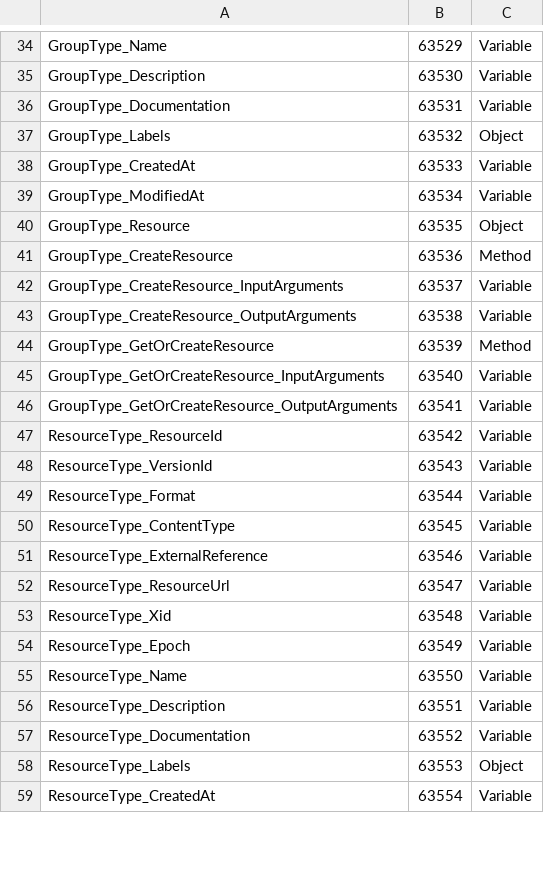
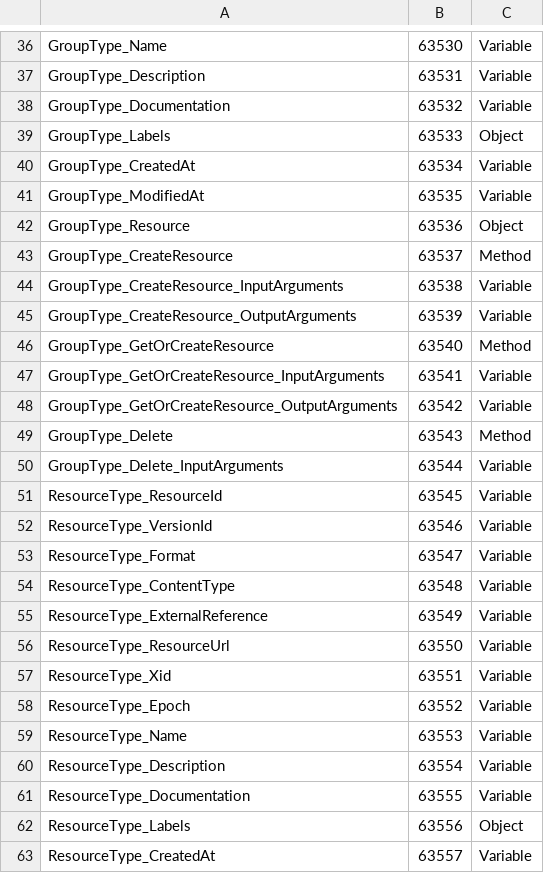
Before and after one commit to marcschier/opcua-drafts, a CSV file: core-specs/xregistry/Opc.Ua.XRegistry.NodeIds.csv, drawn as a sheet; only a part is shown, gaps mark what is left out; addresses are those after the commit; the diff covers the shown part only; the diff names each change by its address in the sheet, - before the commit and + after, or states it on an @@ line.

Commit message:
xregistry: round-5 refinements — Delete Method, typed Capabilities, void methods
- Replace the DeleteNodes Service with a self Delete(ExpectedEpoch) Method on
  GroupType and ResourceType (symmetric; epoch-matched atomic deletion).
- Expose registry Capabilities two ways: the raw-JSON Capabilities FileType and
  a new typed CapabilitiesInfo Variable of RegistryCapabilitiesDataType (a
  Structure DataType with the fixed xRegistry capability fields). Model stays a
  FileType only (the AddressSpace type system is the structural equivalent).
- Remove success/failure bool returns: AddAttribute/RemoveAttribute are void
  (StatusCode signals result); GetSchema drops Found (unresolved -> Bad_NotFound).
  GetOrCreate* keep Created (a semantic outcome, not success/failure).
- Document that xRegistry group/resource/version collections are unordered maps;
  Browse order is server-defined and ?sort is client-side (no OPC UA ordered-
  collection interface exists).
- Regenerate both NodeSets/CSV/Annex; validators 0/0; embedded Annexes match
  model-reference; three specs markdownlint-clean.

```diff
--- a/core-specs/xregistry/Opc.Ua.XRegistry.NodeIds.csv
+++ b/core-specs/xregistry/Opc.Ua.XRegistry.NodeIds.csv
-B36: 63529
+B36: 63530
-B37: 63530
+B37: 63531
-B38: 63531
+B38: 63532
-B39: 63532
+B39: 63533
-B40: 63533
+B40: 63534
-B41: 63534
+B41: 63535
-B42: 63535
+B42: 63536
-B43: 63536
+B43: 63537
-B44: 63537
+B44: 63538
-B45: 63538
+B45: 63539
-B46: 63539
+B46: 63540
-B47: 63540
+B47: 63541
-B48: 63541
+B48: 63542
+row 49: GroupType_Delete | 63543 | Method
+row 50: GroupType_Delete_InputArguments | 63544 | Variable
-B51: 63542
+B51: 63545
-B52: 63543
+B52: 63546
-B53: 63544
+B53: 63547
-B54: 63545
+B54: 63548
-B55: 63546
+B55: 63549
-B56: 63547
+B56: 63550
-B57: 63548
+B57: 63551
-B58: 63549
+B58: 63552
-B59: 63550
+B59: 63553
-B60: 63551
+B60: 63554
-B61: 63552
+B61: 63555
-B62: 63553
+B62: 63556
-B63: 63554
+B63: 63557
```
Also changed, not shown: 6 added rows, 2 removed rows and 21 edited cells elsewhere in this file, 9 other files.
